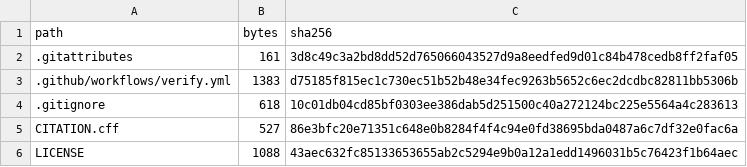
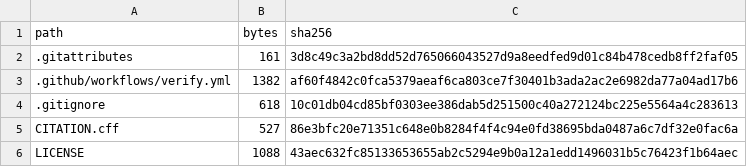
Before and after one commit to RageAlpha/cross-domain-nids-diagnostics, a CSV file: release_manifest_sha256.csv, drawn as a sheet; only a part is shown.

```diff
--- a/release_manifest_sha256.csv
+++ b/release_manifest_sha256.csv
@@ -2,3 +2,3 @@ path,bytes,sha256
 .gitattributes,161,3d8c49c3a2bd8dd52d765066043527d9a8eedfed9d01c84b478cedb8ff2faf05
-.github/workflows/verify.yml,1383,d75185f815ec1c730ec51b52b48e34fec9263b5652c6ec2dcdbc82811bb5306b
+.github/workflows/verify.yml,1382,af60f4842c0fca5379aeaf6ca803ce7f30401b3ada2ac2e6982da77a04ad17b6
 .gitignore,618,10c01db04cd85bf0303ee386dab5d251500c40a272124bc225e5564a4c283613
```
Also changed, not shown: 1 other file.
